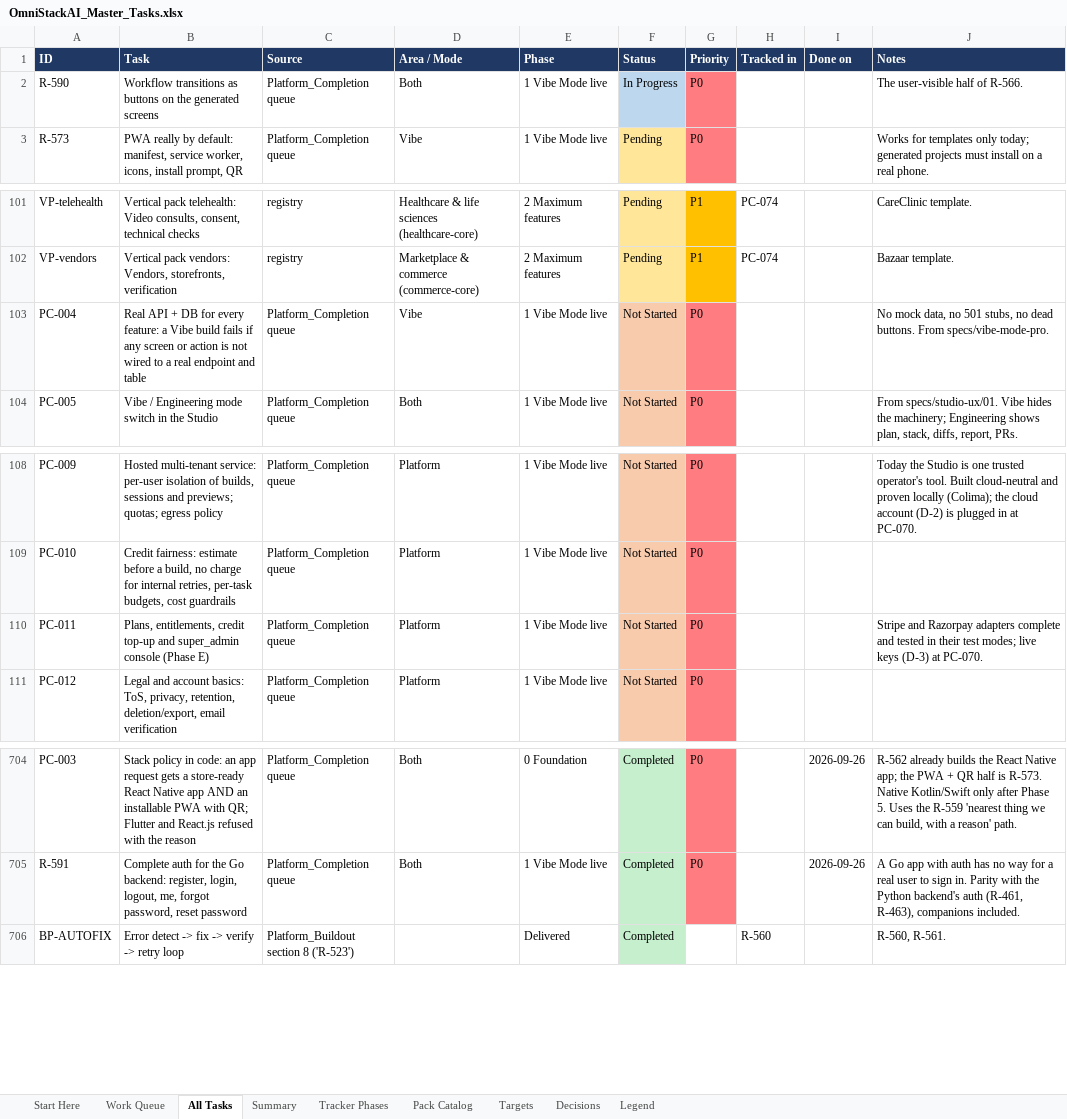
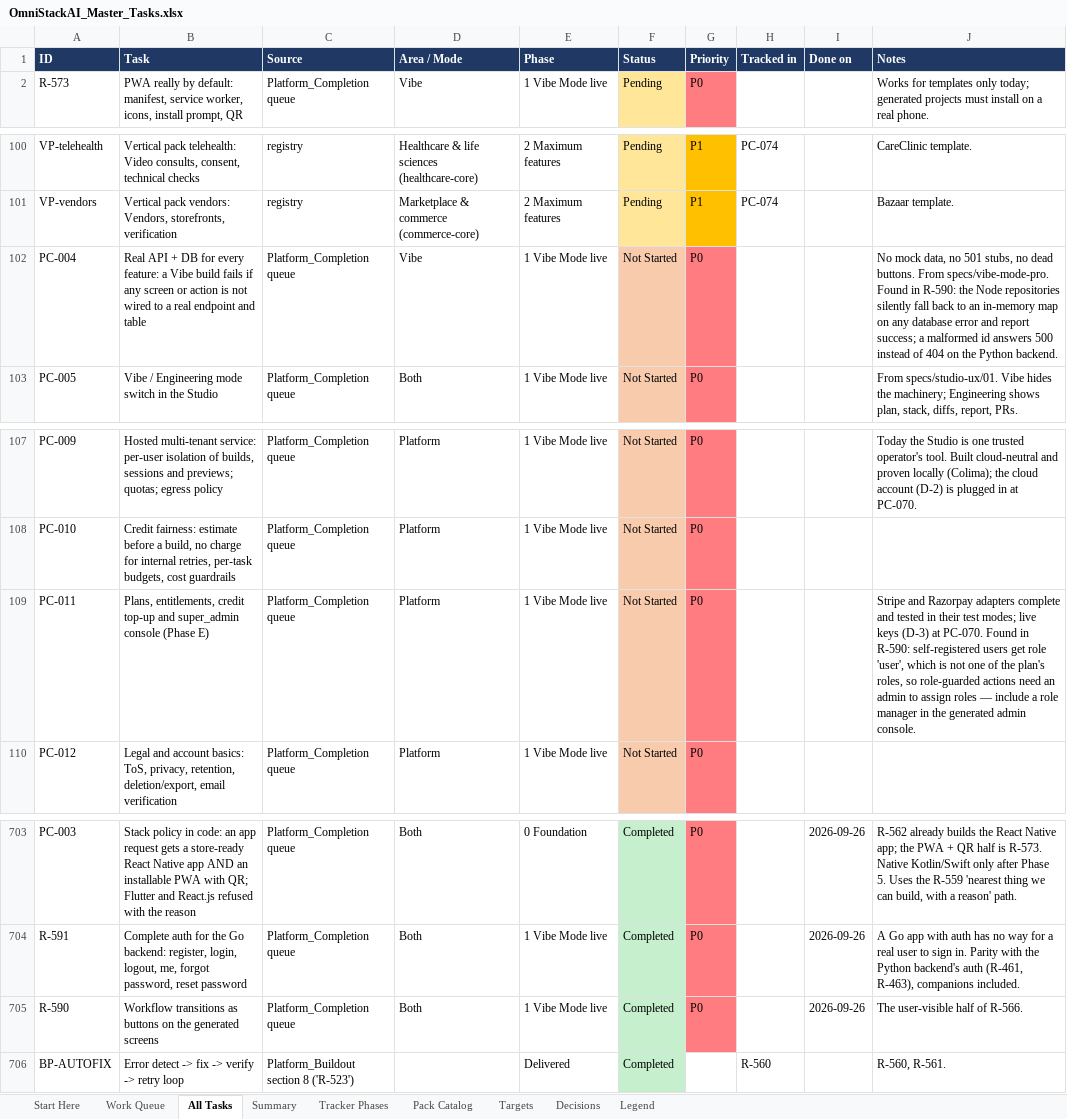
Before and after one commit to sanjeetji/OmniStackAi, an Excel workbook: R_&_D/Platform_Completion/OmniStackAI_Master_Tasks.xlsx, sheet All Tasks, drawn as a sheet; only a part is shown, gaps mark what is left out; values as stored, in another font and other column widths than the file's, no borders; removed rows and columns are numbered as before the commit, all else as after; the diff names each change by its address in the sheet, - before the commit and + after, or states it on an @@ line.

```diff
--- a/R_&_D/Platform_Completion/OmniStackAI_Master_Tasks.xlsx (sheet All Tasks)
+++ b/R_&_D/Platform_Completion/OmniStackAI_Master_Tasks.xlsx (sheet All Tasks)
-row 2: R-590 | Workflow transitions as buttons on the generated screens | Platform_Completion queue | Both | 1 Vibe Mode live | In Progress | P0 |  |  | The user-visible half of R-566.
-J102 (Notes): …From specs/vibe-mode-pro.
+J102 (Notes): …From specs/vibe-mode-pro. Found in R-590: the Node repositories silently fall back to an in-memory map on any database error and report success; a malformed id answers 500 instead of 404 on the Python backend.
-J109 (Notes): …at PC-070.
+J109 (Notes): …at PC-070. Found in R-590: self-registered users get role 'user', which is not one of the plan's roles, so role-guarded actions need an admin to assign roles — include a role manager in the generated admin console.
+row 705: R-590 | Workflow transitions as buttons on the generated screens | Platform_Completion queue | Both | 1 Vibe Mode live | Completed | P0 |  | 2026-09-26 | The user-visible half of R-566.
```
Also changed, not shown: sheet Summary, sheet Work Queue, 13 other files.
